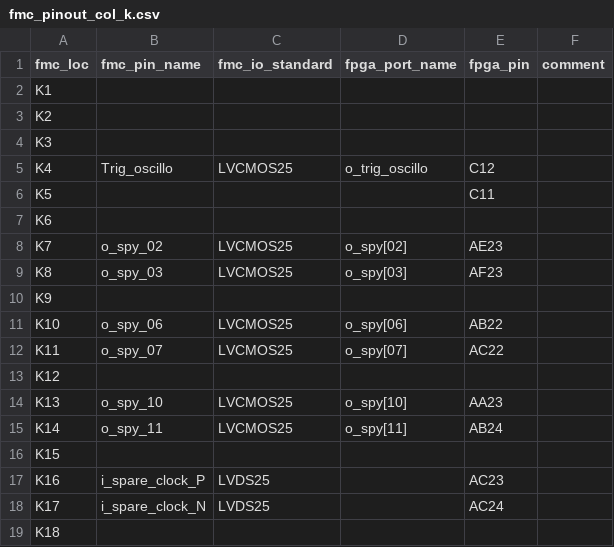
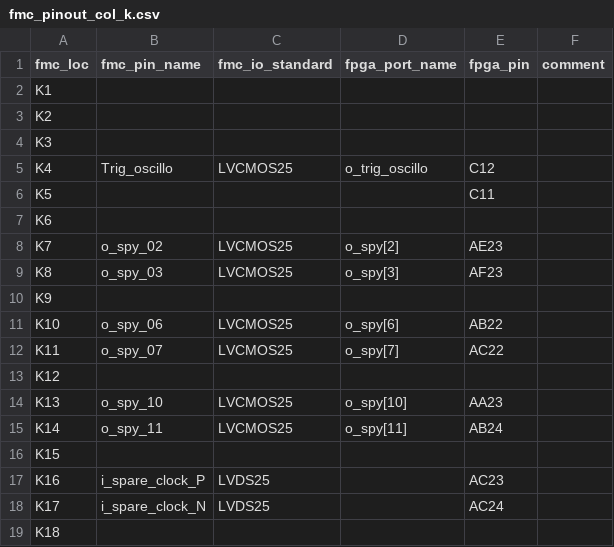
Before and after one commit to xifu-irap/fpasim-fw, a CSV file: constraints/constrs_1/fmc_pinout_col_k.csv, drawn as a sheet; only a part is shown.

```diff
--- a/constraints/constrs_1/fmc_pinout_col_k.csv
+++ b/constraints/constrs_1/fmc_pinout_col_k.csv
@@ -7,7 +7,7 @@ K5;;;;C11;
 K6;;;;;
-K7;o_spy_02;LVCMOS25;o_spy[02];AE23;
-K8;o_spy_03;LVCMOS25;o_spy[03];AF23;
+K7;o_spy_02;LVCMOS25;o_spy[2];AE23;
+K8;o_spy_03;LVCMOS25;o_spy[3];AF23;
 K9;;;;;
-K10;o_spy_06;LVCMOS25;o_spy[06];AB22;
-K11;o_spy_07;LVCMOS25;o_spy[07];AC22;
+K10;o_spy_06;LVCMOS25;o_spy[6];AB22;
+K11;o_spy_07;LVCMOS25;o_spy[7];AC22;
 K12;;;;;
```
Also changed, not shown: constraints/constrs_1/fmc_pinout_col_e.csv, constraints/constrs_1/fmc_pinout_col_f.csv, 3 other files.
